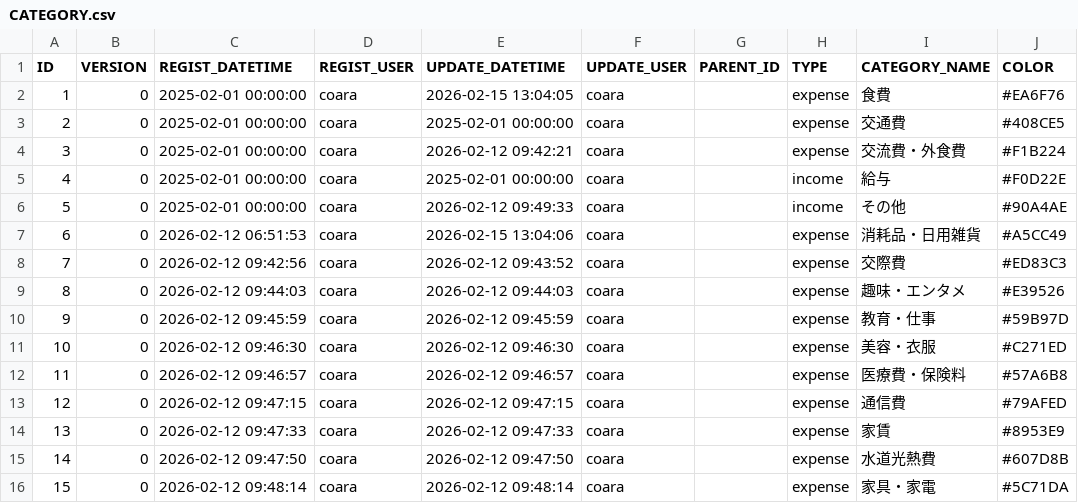
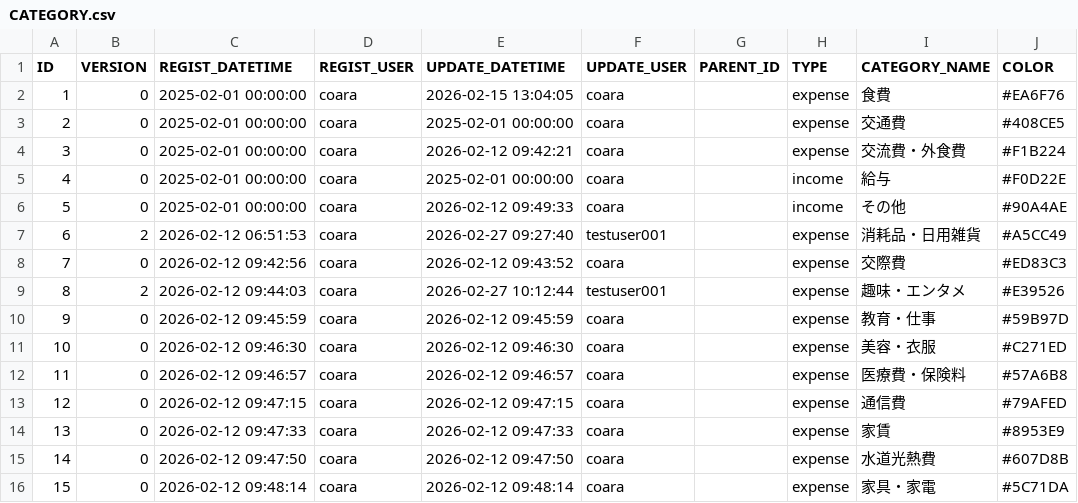
Before and after one commit to ProGTST/LifePlanApp, a CSV file: public/data/CATEGORY.csv, drawn as a sheet; only a part is shown; the diff names each change by its address in the sheet, - before the commit and + after, or states it on an @@ line.

```diff
--- a/public/data/CATEGORY.csv
+++ b/public/data/CATEGORY.csv
-B7 (VERSION): 0
+B7 (VERSION): 2
-E7 (UPDATE_DATETIME): 2026-02-15 13:04:06
+E7 (UPDATE_DATETIME): 2026-02-27 09:27:40
-F7 (UPDATE_USER): coara
+F7 (UPDATE_USER): testuser001
-B9 (VERSION): 0
+B9 (VERSION): 2
-E9 (UPDATE_DATETIME): 2026-02-12 09:44:03
+E9 (UPDATE_DATETIME): 2026-02-27 10:12:44
-F9 (UPDATE_USER): coara
+F9 (UPDATE_USER): testuser001
```
Also changed, not shown: public/data/ACCOUNT_PERMISSION.csv, 9 other files.
